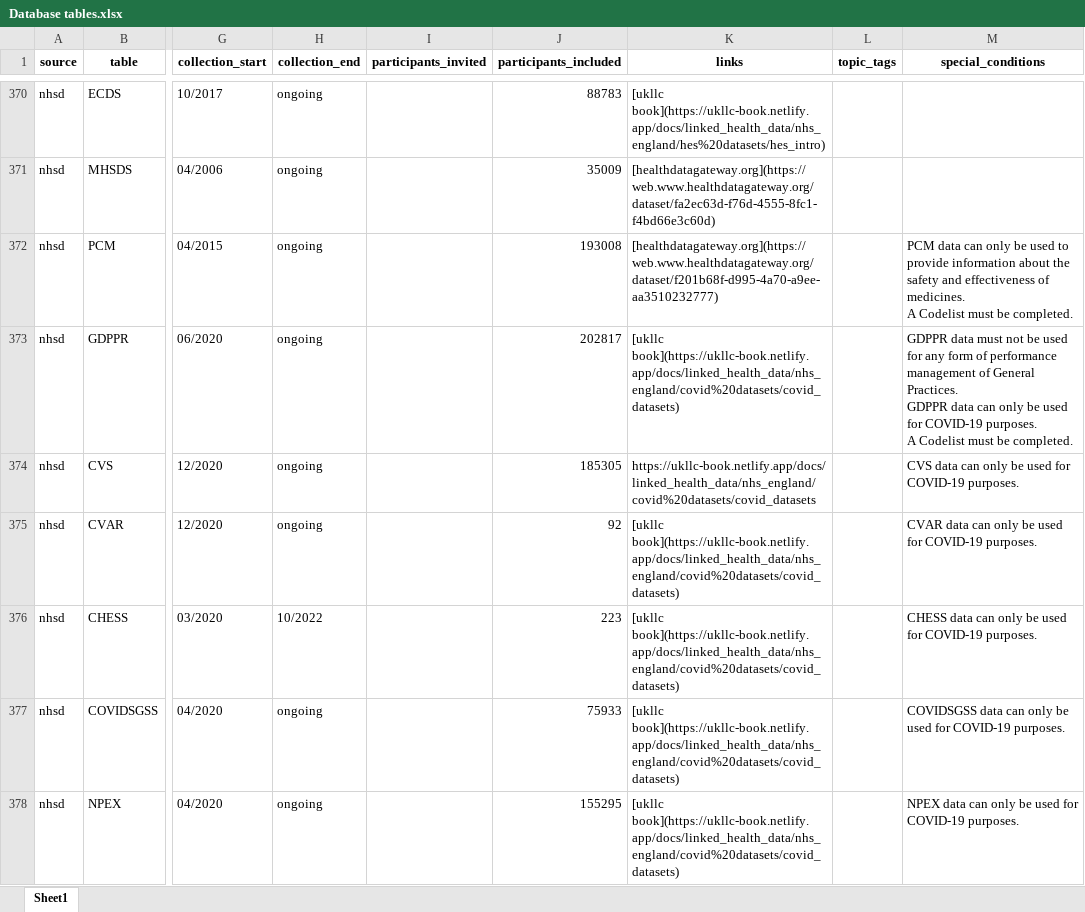
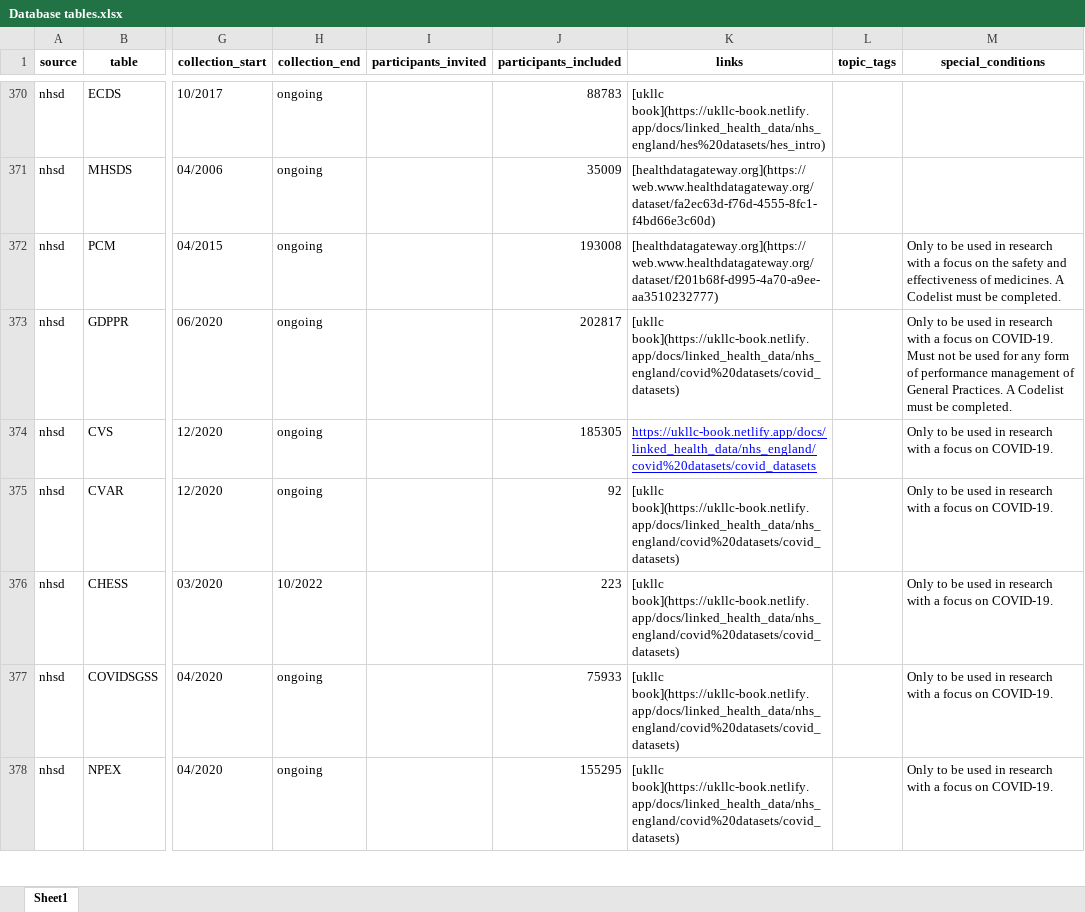
Before and after one commit to UKLLC/explore-app, an Excel workbook: Database tables.xlsx, sheet Sheet1, drawn as a sheet; only a part is shown, gaps mark what is left out; values as stored, in another font and other column widths than the file's, no borders; ↵ is a line break in a cell; the diff covers the shown part only; the diff names each change by its address in the sheet, - before the commit and + after, or states it on an @@ line.

Commit message:
DB updated, favicon and returned data logo added

```diff
--- a/Database tables.xlsx (sheet Sheet1)
+++ b/Database tables.xlsx (sheet Sheet1)
-M372 (special_conditions): PCM data can only be used to provide information about the safety…
+M372 (special_conditions): Only to be used in research with a focus on the safety…
-M373 (special_conditions): GDPPR data must not be used for any form of performance management of General Practices. ↵ GDPPR data can only be used for COVID-19 purposes. ↵ A Codelist…
+M373 (special_conditions): Only to be used in research with a focus on COVID-19. Must not be used for any form of performance management of General Practices. A Codelist…
@@ K374 underline: off → on, text colour: black → #0000FF @@
-M374 (special_conditions): CVS data can only be used for COVID-19 purposes.
+M374 (special_conditions): Only to be used in research with a focus on COVID-19.
-M375 (special_conditions): CVAR data can only be used for COVID-19 purposes.
+M375 (special_conditions): Only to be used in research with a focus on COVID-19.
-M376 (special_conditions): CHESS data can only be used for COVID-19 purposes.
+M376 (special_conditions): Only to be used in research with a focus on COVID-19.
-M377 (special_conditions): COVIDSGSS data can only be used for COVID-19 purposes.
+M377 (special_conditions): Only to be used in research with a focus on COVID-19.
-M378 (special_conditions): NPEX data can only be used for COVID-19 purposes.
+M378 (special_conditions): Only to be used in research with a focus on COVID-19.
```
Also changed, not shown: 2 added rows, 1 edited cell and cell formats elsewhere in this sheet, all_sources_in.xlsx, 5 other files.
